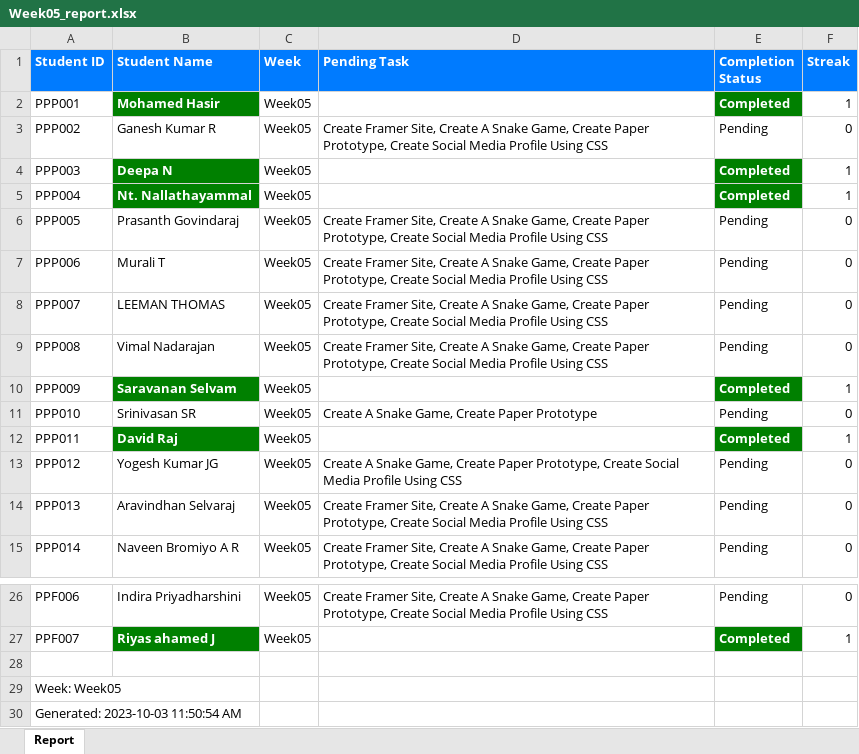
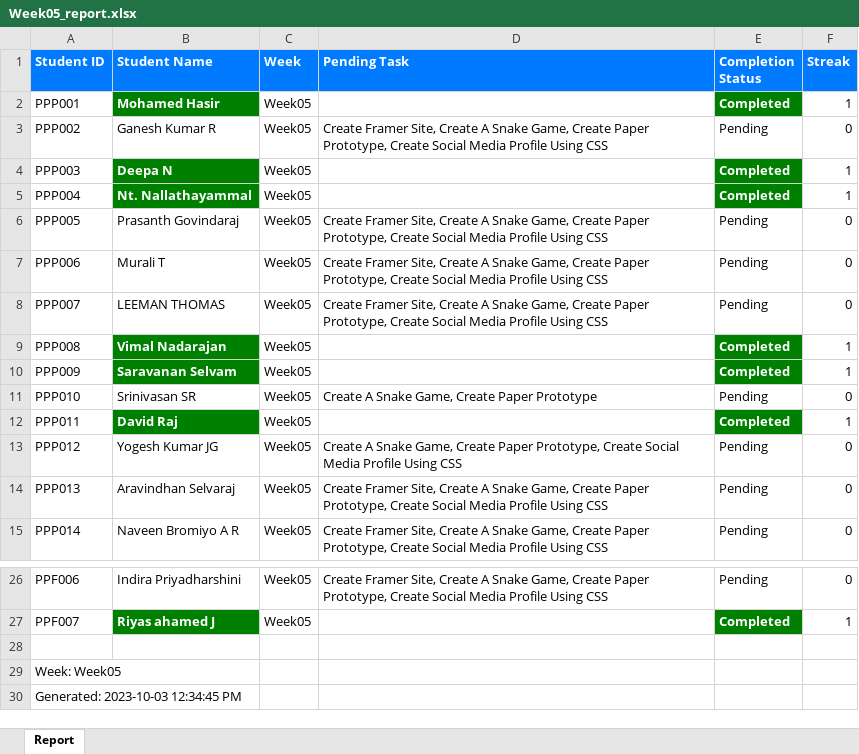
Before and after one commit to NeejaViju/StudentsReport, an Excel workbook: Reports/Week05_report.xlsx, sheet Report, drawn as a sheet; only a part is shown, gaps mark what is left out; values as stored, in another font and other column widths than the file's, no borders; the diff names each change by its address in the sheet, - before the commit and + after, or states it on an @@ line.

```diff
--- a/Reports/Week05_report.xlsx (sheet Report)
+++ b/Reports/Week05_report.xlsx (sheet Report)
@@ B9 fill: none → #008000, bold: off → on, text colour: black → #FFFFFF @@
-D9 (Pending Task): Create Framer Site, Create A Snake Game, Create Paper Prototype, Create Social Media Profile Using CSS
+D9 (Pending Task): (empty)
-E9 (Completion Status): Pending
+E9 (Completion Status): Completed
@@ E9 fill: none → #008000, bold: off → on, text colour: black → #FFFFFF @@
-F9 (Streak): 0
+F9 (Streak): 1
-A30 (Student ID): Generated: 2023-10-03 11:50:54 AM
+A30 (Student ID): Generated: 2023-10-03 12:34:45 PM
```
Also changed, not shown: Reports/Week01_report.xlsx, Reports/Week02_report.xlsx, 4 other files.
